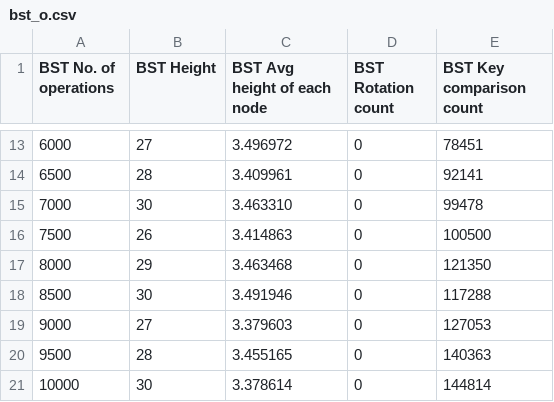
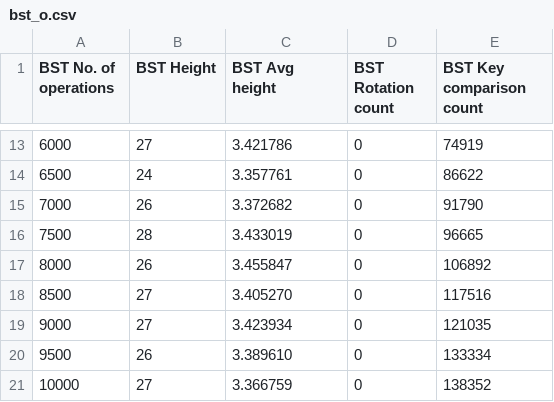
Before and after one commit to dhairyakhale/Treap-and-Comparisons, a CSV file: Analysis/bst_o.csv, drawn as a sheet; only a part is shown, gaps mark what is left out; the diff covers the shown part only.

```diff
--- a/Analysis/bst_o.csv
+++ b/Analysis/bst_o.csv
@@ -1 +1 @@
-BST No. of operations,BST Height,BST Avg height of each node,BST Rotation count,BST Key comparison count
+BST No. of operations,BST Height,BST Avg height,BST Rotation count,BST Key comparison count
@@ -13,9 +13,9 @@ BST No. of operations,BST Height,BST Avg height of each node,BST Rotation count,
-6000,27,3.496972,0,78451
-6500,28,3.409961,0,92141
-7000,30,3.463310,0,99478
-7500,26,3.414863,0,100500
-8000,29,3.463468,0,121350
-8500,30,3.491946,0,117288
-9000,27,3.379603,0,127053
-9500,28,3.455165,0,140363
-10000,30,3.378614,0,144814
+6000,27,3.421786,0,74919
+6500,24,3.357761,0,86622
+7000,26,3.372682,0,91790
+7500,28,3.433019,0,96665
+8000,26,3.455847,0,106892
+8500,27,3.405270,0,117516
+9000,27,3.423934,0,121035
+9500,26,3.389610,0,133334
+10000,27,3.366759,0,138352
```
Also changed, not shown: 31 edited cells elsewhere in this file, Analysis/avl_o.csv, Analysis/treap_o.csv, 25 other files.
